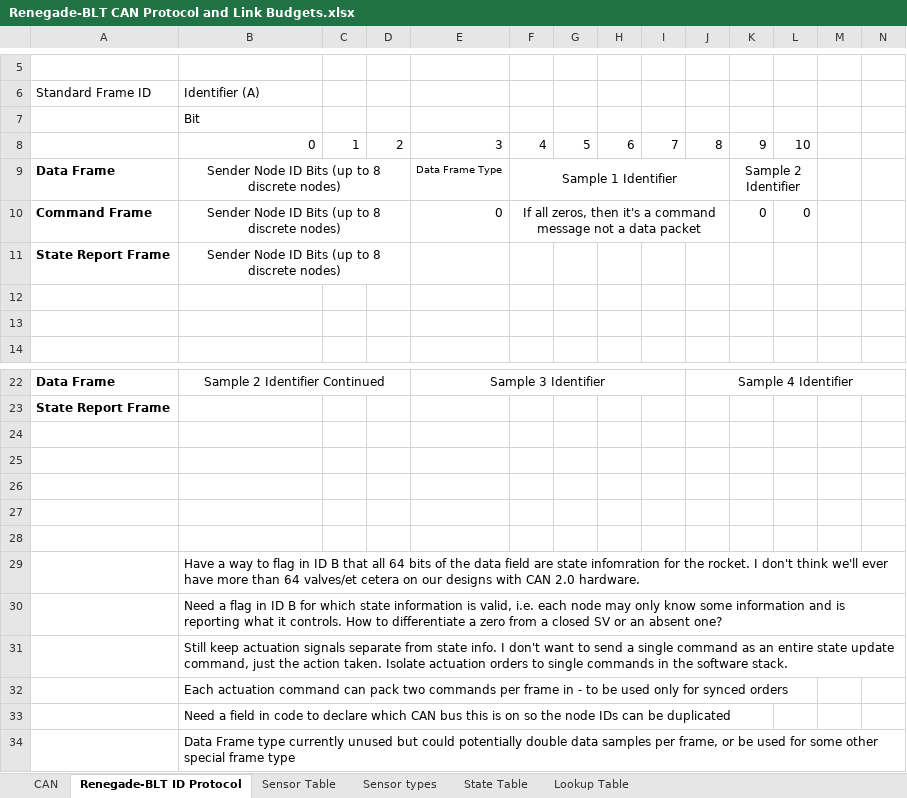
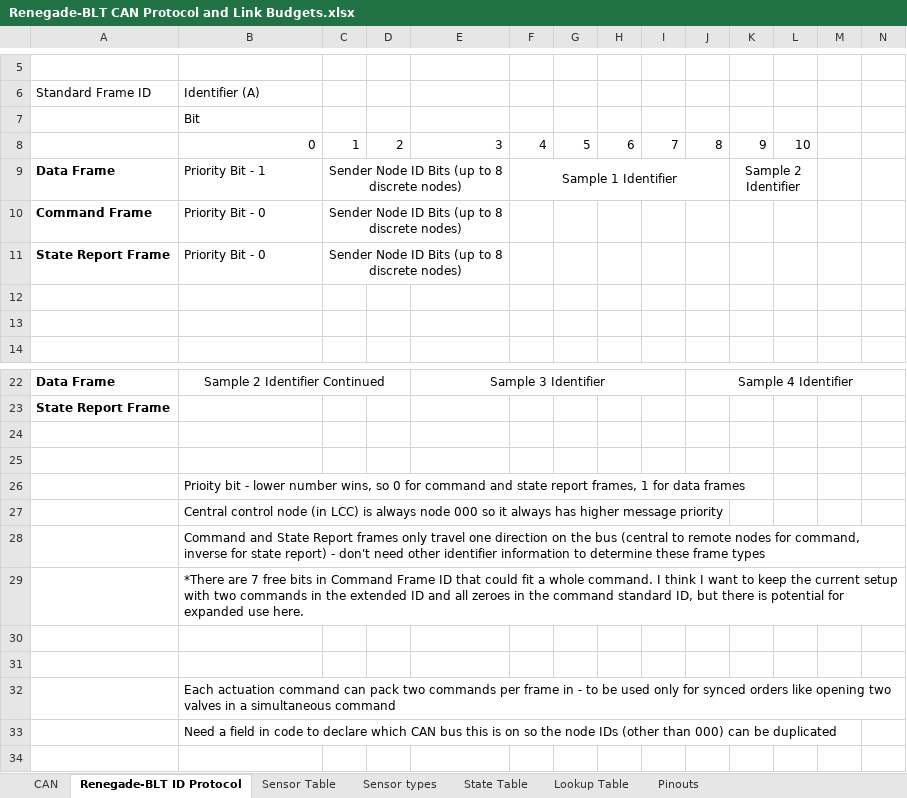
Before and after one commit to Beach-Launch-Team-CSULB/Teensy-Static-Fire-Stand-Nodes, an Excel workbook: Renegade-BLT CAN Protocol and Link Budgets.xlsx, sheet Renegade-BLT ID Protocol, drawn as a sheet; only a part is shown, gaps mark what is left out; values as stored, in another font and other column widths than the file's, no borders; removed rows and columns are numbered as before the commit, all else as after; rows hold the shown columns only; the diff names each change by its address in the sheet, - before the commit and + after, or states it on an @@ line.

Commit message:
Add files via upload
Some updates to the bus protocol, adding sheets for pinouts has begun but incomplete.

```diff
--- a/Renegade-BLT CAN Protocol and Link Budgets.xlsx (sheet Renegade-BLT ID Protocol)
+++ b/Renegade-BLT CAN Protocol and Link Budgets.xlsx (sheet Renegade-BLT ID Protocol)
+sheet tab: Pinouts
-B9: Sender Node ID Bits (up to 8 discrete nodes)
+B9: Priority Bit - 1
-B9 alignment: center
+B9 alignment: left
-B9:D9 merged
-C9: (empty)
+C9: Sender Node ID Bits (up to 8 discrete nodes)
+C9:E9 merged
-E9: Data Frame Type
+E9: (empty)
-row 10: Command Frame | Sender Node ID Bits (up to 8 discrete nodes) |  |  | 0 | If all zeros, then it's a command message not a data packet |  |  |  |  | 0 | 0
+row 10: Command Frame | Priority Bit - 0 | Sender Node ID Bits (up to 8 discrete nodes)
-B11: Sender Node ID Bits (up to 8 discrete nodes)
+B11: Priority Bit - 0
-B11 alignment: center
+B11 alignment: left
-B11:D11 merged
-C11: (empty)
+C11: Sender Node ID Bits (up to 8 discrete nodes)
+C11:E11 merged
+row 26:  | Prioity bit - lower number wins, so 0 for command and state report frames, 1 for data frames
+row 27:  | Central control node (in LCC) is always node 000 so it always has higher message priority
+row 28:  | Command and State Report frames only travel one direction on the bus (central to remote nodes for command, inverse for state report) - don't need other identifier information to determine these frame types
+row 29:  | *There are 7 free bits in Command Frame ID that could fit a whole command. I think I want to keep the current setup with two commands in the extended ID and all zeroes in the command standard ID, but there is potential for expanded use here.
-row 28: (empty)
-B32: Have a way to flag in ID B that all 64 bits of the data field are state infomration for the rocket. I don't think we'll ever have more than 64 valves/et cetera on our designs with CAN 2.0 hardware.
+B32: Each actuation command can pack two commands per frame in - to be used only for synced orders like opening two valves in a simultaneous command
-B33: Need a flag in ID B for which state information is valid, i.e. each node may only know some information and is reporting what it controls. How to differentiate a zero from a closed SV or an absent one?
+B33: Need a field in code to declare which CAN bus this is on so the node IDs (other than 000) can be duplicated
-row 31:  | Still keep actuation signals separate from state info. I don't want to send a single command as an entire state update command, just the action taken. Isolate actuation orders to single commands in the software stack.
-row 32:  | Each actuation command can pack two commands per frame in - to be used only for synced orders
-row 33:  | Need a field in code to declare which CAN bus this is on so the node IDs can be duplicated
-row 34:  | Data Frame type currently unused but could potentially double data samples per frame, or be used for some other special frame type
```
Also changed, not shown: sheet CAN.
